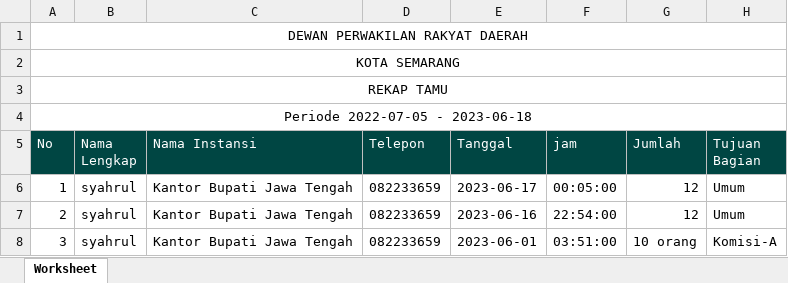
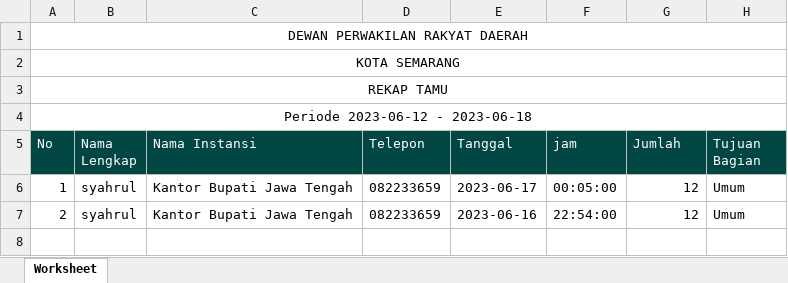
Before and after one commit to KEVINGILBERTTODING/BE_Sepada, an Excel workbook: Rekap tamu.xlsx, sheet Worksheet, drawn as a sheet; values as stored, in another font and other column widths than the file's, no borders; the diff names each change by its address in the sheet, - before the commit and + after, or states it on an @@ line.

Commit message:
Added verifikasi tamu

```diff
--- a/Rekap tamu.xlsx (sheet Worksheet)
+++ b/Rekap tamu.xlsx (sheet Worksheet)
-A4 (No): Periode 2022-07-05 - 2023-06-18
+A4 (No): Periode 2023-06-12 - 2023-06-18
-row 8: 3 | syahrul | Kantor Bupati Jawa Tengah | 082233659 | 2023-06-01 | 03:51:00 | 10 orang | Komisi-A
```
Also changed, not shown: 3 other files.
